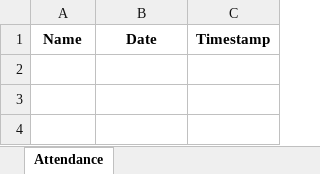
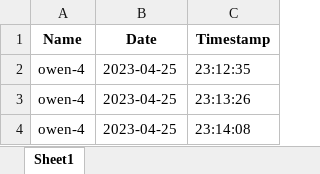
Before and after one commit to Wipupat-Chomthaworn/CV-mini-project-Employee-Attendance-System, an Excel workbook: Attendance.xlsx, sheet Sheet1, drawn as a sheet; values as stored, in another font and other column widths than the file's, no borders; the diff names each change by its address in the sheet, - before the commit and + after, or states it on an @@ line.

```diff
--- a/Attendance.xlsx (sheet Sheet1)
+++ b/Attendance.xlsx (sheet Sheet1)
-sheet tab: Attendance
+sheet tab: Sheet1
+row 2: owen-4 | 2023-04-25 | 23:12:35
+row 3: owen-4 | 2023-04-25 | 23:13:26
+row 4: owen-4 | 2023-04-25 | 23:14:08
```
Also changed, not shown: 16 other files.
